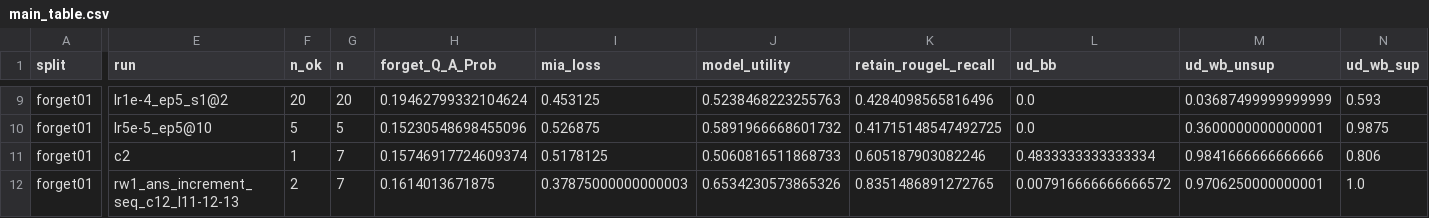
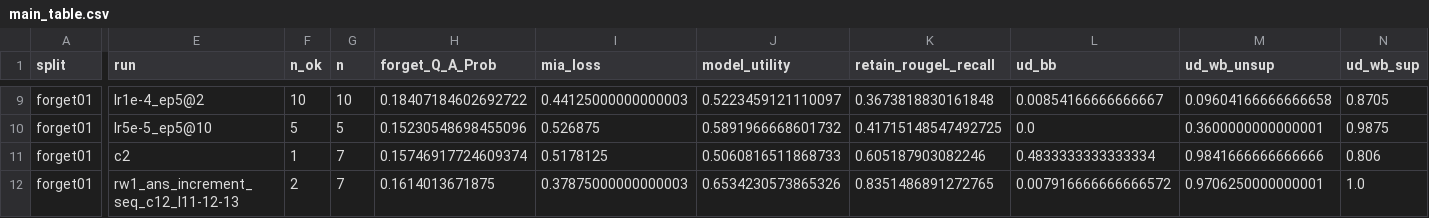
Before and after one commit to tinchen777/llm_unlearning, a CSV file: saves/analysis/main_table.csv, drawn as a sheet; only a part is shown, gaps mark what is left out; the diff covers the shown part only; the diff names each change by its address in the sheet, - before the commit and + after, or states it on an @@ line.

```diff
--- a/saves/analysis/main_table.csv
+++ b/saves/analysis/main_table.csv
-E9 (run): lr1e-4_ep5_s1@2
+E9 (run): lr1e-4_ep5@2
-F9 (n_ok): 20
+F9 (n_ok): 10
-G9 (n): 20
+G9 (n): 10
-H9 (forget_Q_A_Prob): 0.19462799332104624
+H9 (forget_Q_A_Prob): 0.18407184602692722
-I9 (mia_loss): 0.453125
+I9 (mia_loss): 0.44125000000000003
-J9 (model_utility): 0.5238468223255763
+J9 (model_utility): 0.5223459121110097
-K9 (retain_rougeL_recall): 0.4284098565816496
+K9 (retain_rougeL_recall): 0.3673818830161848
-L9 (ud_bb): 0.0
+L9 (ud_bb): 0.00854166666666667
-M9 (ud_wb_unsup): 0.03687499999999999
+M9 (ud_wb_unsup): 0.09604166666666658
-N9 (ud_wb_sup): 0.593
+N9 (ud_wb_sup): 0.8705
```
Also changed, not shown: 29 edited cells elsewhere in this file, saves/analysis/main_table_appendix.csv, saves/analysis/wb_fixed_all.csv, 18 other files.
